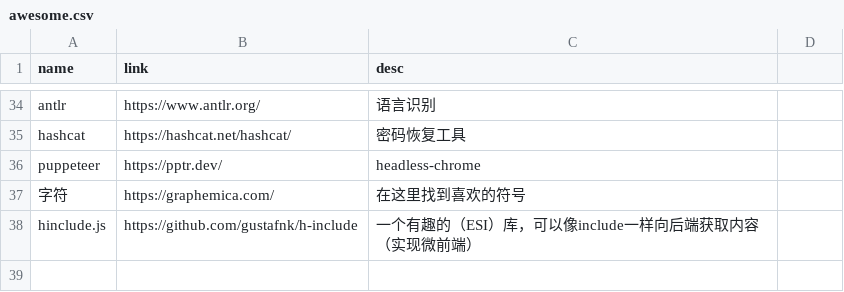
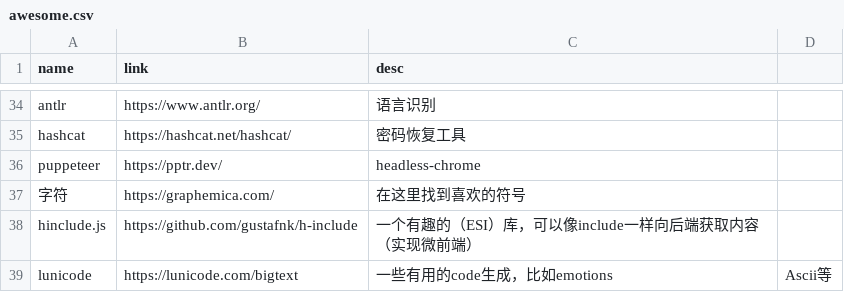
Before and after one commit to werts/werts.github.io, a CSV file: _data/awesome.csv, drawn as a sheet; only a part is shown, gaps mark what is left out; the diff names each change by its address in the sheet, - before the commit and + after, or states it on an @@ line.

Commit message:
new awesome

```diff
--- a/_data/awesome.csv
+++ b/_data/awesome.csv
+row 39: lunicode | https://lunicode.com/bigtext | 一些有用的code生成，比如emotions | Ascii等
```
